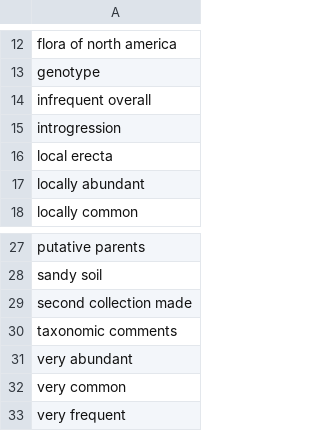
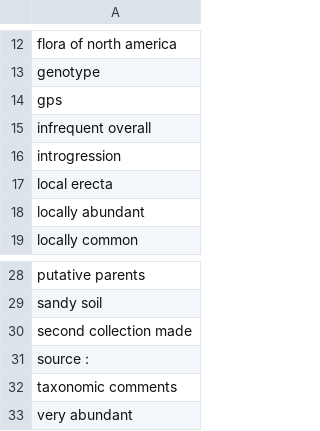
Before and after one commit to rafelafrance/digi_leap_old, a CSV file: digi_leap/pylib/traits/traits/terms/not_locality_terms.csv, drawn as a sheet; only a part is shown, gaps mark what is left out; the shorter side is filled out with more unchanged rows; the diff names each change by its address in the sheet, - before the commit and + after, or states it on an @@ line.

```diff
--- a/digi_leap/pylib/traits/traits/terms/not_locality_terms.csv
+++ b/digi_leap/pylib/traits/traits/terms/not_locality_terms.csv
+row 14: gps
+row 31: source :
```
Also changed, not shown: digi_leap/pylib/traits/traits/terms/mock_locality_terms.csv, 6 other files.
